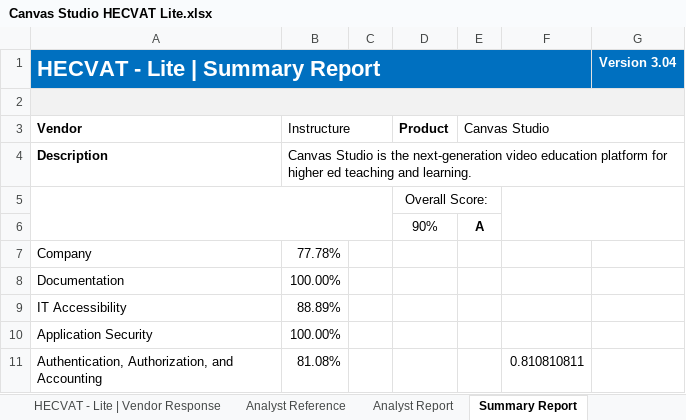
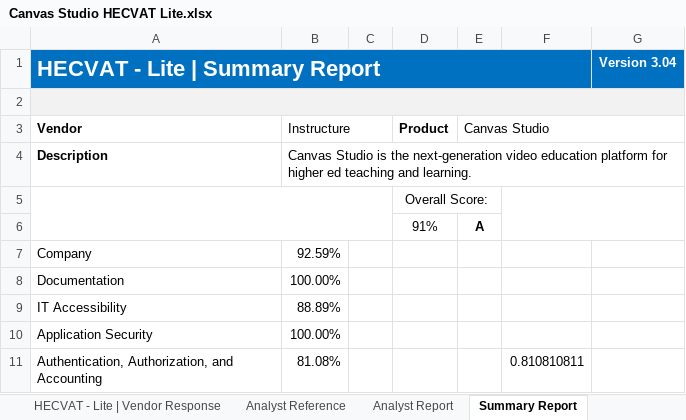
Before and after one commit to instructure/instructure-compliance-packages, an Excel workbook: Canvas Studio/Canvas Studio HECVAT Lite.xlsx, sheet Summary Report, drawn as a sheet; only a part is shown; values as stored, in another font and other column widths than the file's, no borders; charts and pictures and conditional formats not drawn; the diff names each change by its address in the sheet, - before the commit and + after, or states it on an @@ line.

```diff
--- a/Canvas Studio/Canvas Studio HECVAT Lite.xlsx (sheet Summary Report)
+++ b/Canvas Studio/Canvas Studio HECVAT Lite.xlsx (sheet Summary Report)
-D6 (Product): 90%
+D6 (Product): 91%
-B7 (Instructure): 77.78%
+B7 (Instructure): 92.59%
```
Also changed, not shown: sheet Analyst Report, sheet HECVAT - Lite | Vendor Response, charts or pictures.
